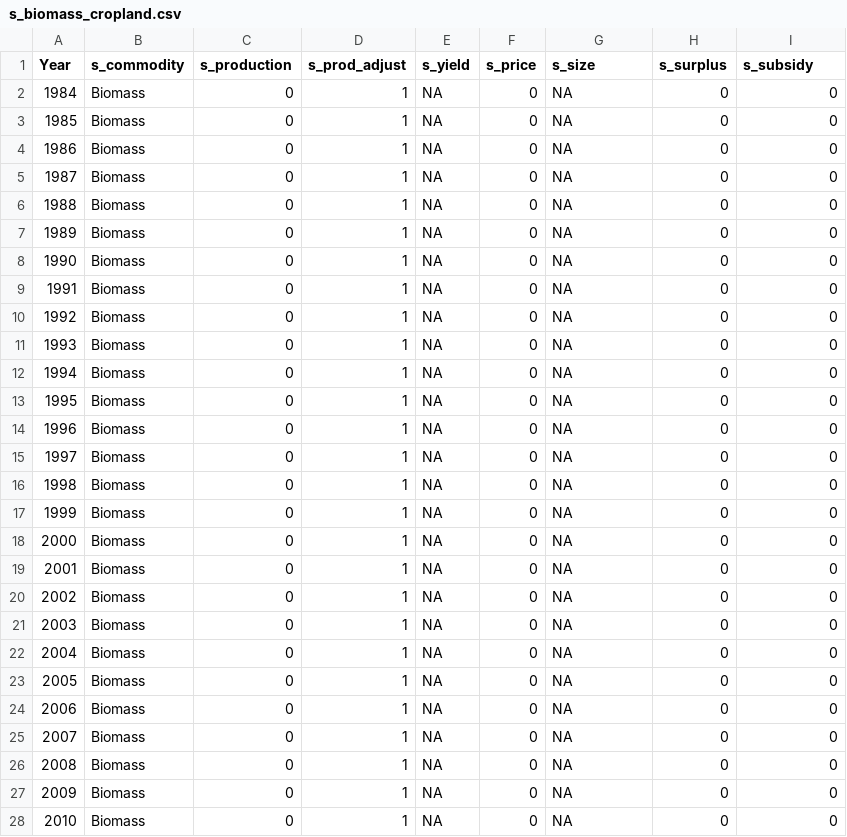
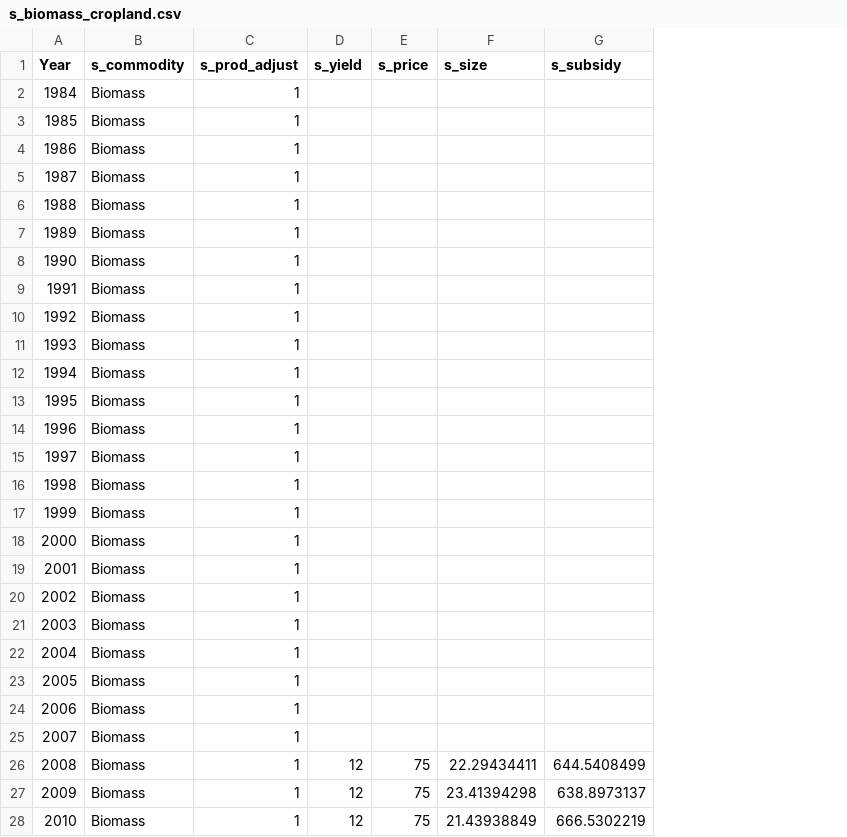
Before and after one commit to OliPerkins1987/LULCSD, a CSV file: mod/data/s_biomass_cropland.csv, drawn as a sheet; only a part is shown; removed rows and columns are numbered as before the commit, all else as after; the diff covers the shown part only; the diff names each change by its address in the sheet, - before the commit and + after, or states it on an @@ line.

```diff
--- a/mod/data/s_biomass_cropland.csv
+++ b/mod/data/s_biomass_cropland.csv
-column C (s_production), rows 2-28: all 0
-column H (s_surplus), rows 2-28: all 0
-D2:D25 (s_yield): NA
+D2:D25 (s_yield): (empty)
-E2:E25 (s_price): 0
+E2:E25 (s_price): (empty)
-F2:F25 (s_size): NA
+F2:F25 (s_size): (empty)
-G2:G25 (s_subsidy): 0
+G2:G25 (s_subsidy): (empty)
-D26:D28 (s_yield): NA
+D26:D28 (s_yield): 12
-E26:E28 (s_price): 0
+E26:E28 (s_price): 75
-F26 (s_size): NA
+F26 (s_size): 22.29434411
-G26 (s_subsidy): 0
+G26 (s_subsidy): 644.5408499
-F27 (s_size): NA
+F27 (s_size): 23.41394298
-G27 (s_subsidy): 0
+G27 (s_subsidy): 638.8973137
-F28 (s_size): NA
+F28 (s_size): 21.43938849
-G28 (s_subsidy): 0
+G28 (s_subsidy): 666.5302219
```
Also changed, not shown: 40 edited cells elsewhere in this file, mod/Flows.csv, mod/Outputs.csv, 16 other files.
